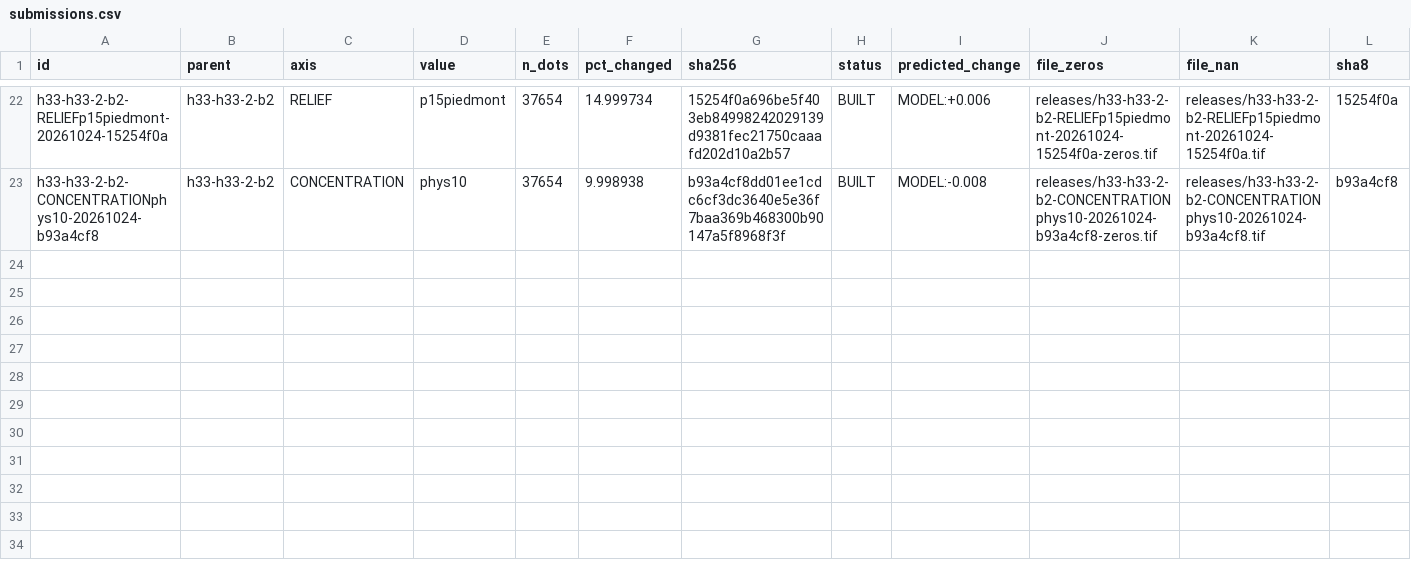
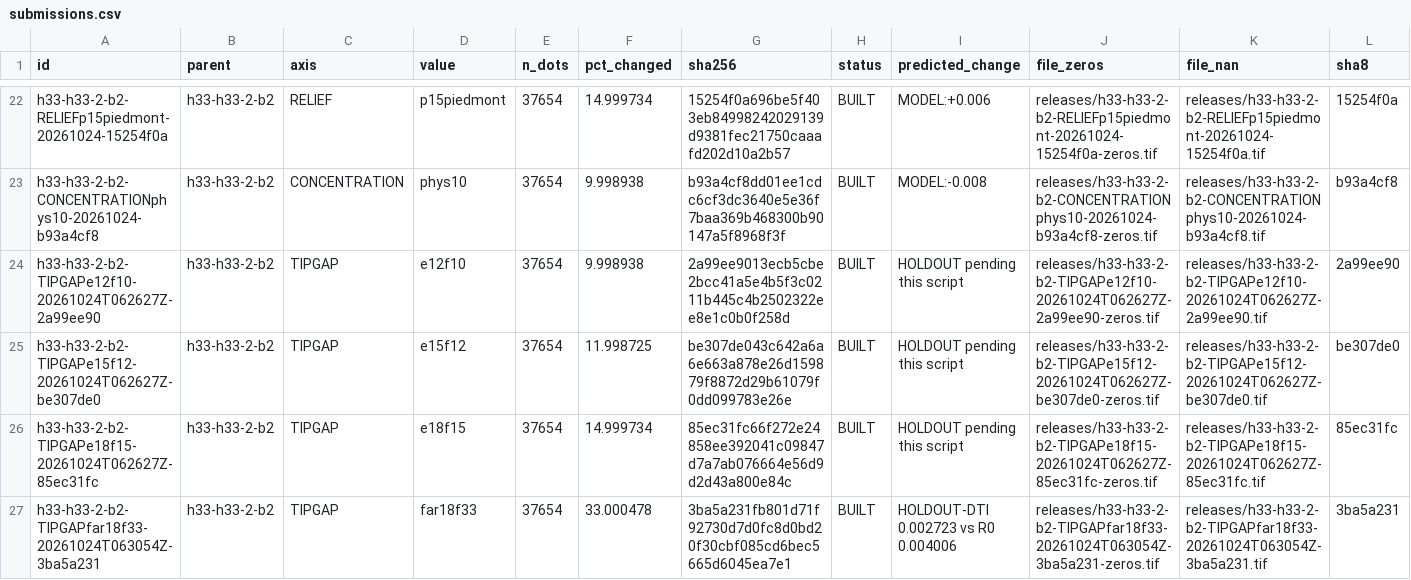
Before and after one commit to buffedlizard55-lab/GEMSDOE92, a CSV file: ledger/submissions.csv, drawn as a sheet; only a part is shown, gaps mark what is left out; rows hold the shown columns only; the diff names each change by its address in the sheet, - before the commit and + after, or states it on an @@ line.

Commit message:
TIPGAP FAR unique zeros-outside GeoTIFF and GitHub Pages download
Add an along-strike off-skeleton tip/gap lane that stays under the 0.70/0.90
uniqueness caps versus parent R0 and local MASS/PRUNE rasters. Publish the
all-finite [0,1] zeros-outside TIF as a one-click download with an explicit
NOT-a-weekly-slot banner: HOLDOUT-DTI (gems57-pooled-hide-v2, n=22663) is
below R0. On-skeleton 10-15% doses are logged as parent-lane duplicates.

Co-authored-by: arena-agent <297053741+arena-agent@users.noreply.github.com>

```diff
--- a/ledger/submissions.csv
+++ b/ledger/submissions.csv
+row 24: h33-h33-2-b2-TIPGAPe12f10-20261024T062627Z-2a99ee90 | h33-h33-2-b2 | TIPGAP | e12f10 | 37654 | 9.998938 | 2a99ee9013ecb5cbe2bcc41a5e4b5f3c0211b445c4b2502322ee8e1c0b0f258d | BUILT | HOLDOUT pending this script | releases/h33-h33-2-b2-TIPGAPe12f10-20261024T062627Z-2a99ee90-zeros.tif | releases/h33-h33-2-b2-TIPGAPe12f10-20261024T062627Z-2a99ee90.tif | 2a99ee90
+row 25: h33-h33-2-b2-TIPGAPe15f12-20261024T062627Z-be307de0 | h33-h33-2-b2 | TIPGAP | e15f12 | 37654 | 11.998725 | be307de043c642a6a6e663a878e26d159879f8872d29b61079f0dd099783e26e | BUILT | HOLDOUT pending this script | releases/h33-h33-2-b2-TIPGAPe15f12-20261024T062627Z-be307de0-zeros.tif | releases/h33-h33-2-b2-TIPGAPe15f12-20261024T062627Z-be307de0.tif | be307de0
+row 26: h33-h33-2-b2-TIPGAPe18f15-20261024T062627Z-85ec31fc | h33-h33-2-b2 | TIPGAP | e18f15 | 37654 | 14.999734 | 85ec31fc66f272e24858ee392041c09847d7a7ab076664e56d9d2d43a800e84c | BUILT | HOLDOUT pending this script | releases/h33-h33-2-b2-TIPGAPe18f15-20261024T062627Z-85ec31fc-zeros.tif | releases/h33-h33-2-b2-TIPGAPe18f15-20261024T062627Z-85ec31fc.tif | 85ec31fc
+row 27: h33-h33-2-b2-TIPGAPfar18f33-20261024T063054Z-3ba5a231 | h33-h33-2-b2 | TIPGAP | far18f33 | 37654 | 33.000478 | 3ba5a231fb801d71f92730d7d0fc8d0bd20f30cbf085cd6bec5665d6045ea7e1 | BUILT | HOLDOUT-DTI 0.002723 vs R0 0.004006 | releases/h33-h33-2-b2-TIPGAPfar18f33-20261024T063054Z-3ba5a231-zeros.tif | releases/h33-h33-2-b2-TIPGAPfar18f33-20261024T063054Z-3ba5a231.tif | 3ba5a231
```
Also changed, not shown: 28 other files.
